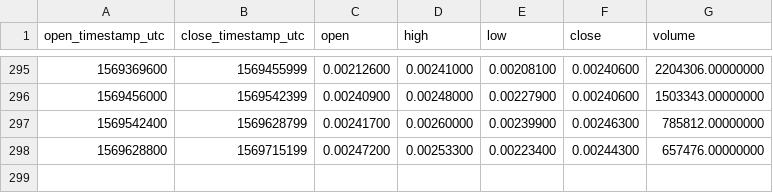
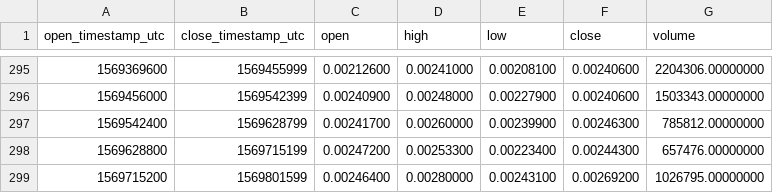
Before and after one commit to cryptobigbro/binance-RENBNB, a CSV file: binance-RENBNB-1d.csv, drawn as a sheet; only a part is shown, gaps mark what is left out.

```diff
--- a/binance-RENBNB-1d.csv
+++ b/binance-RENBNB-1d.csv
@@ -298 +298,2 @@ open_timestamp_utc,close_timestamp_utc,open,high,low,close,volume
 1569628800,1569715199,0.00247200,0.00253300,0.00223400,0.00244300,657476.00000000
+1569715200,1569801599,0.00246400,0.00280000,0.00243100,0.00269200,1026795.00000000
```
Also changed, not shown: binance-RENBNB-1h.csv.
